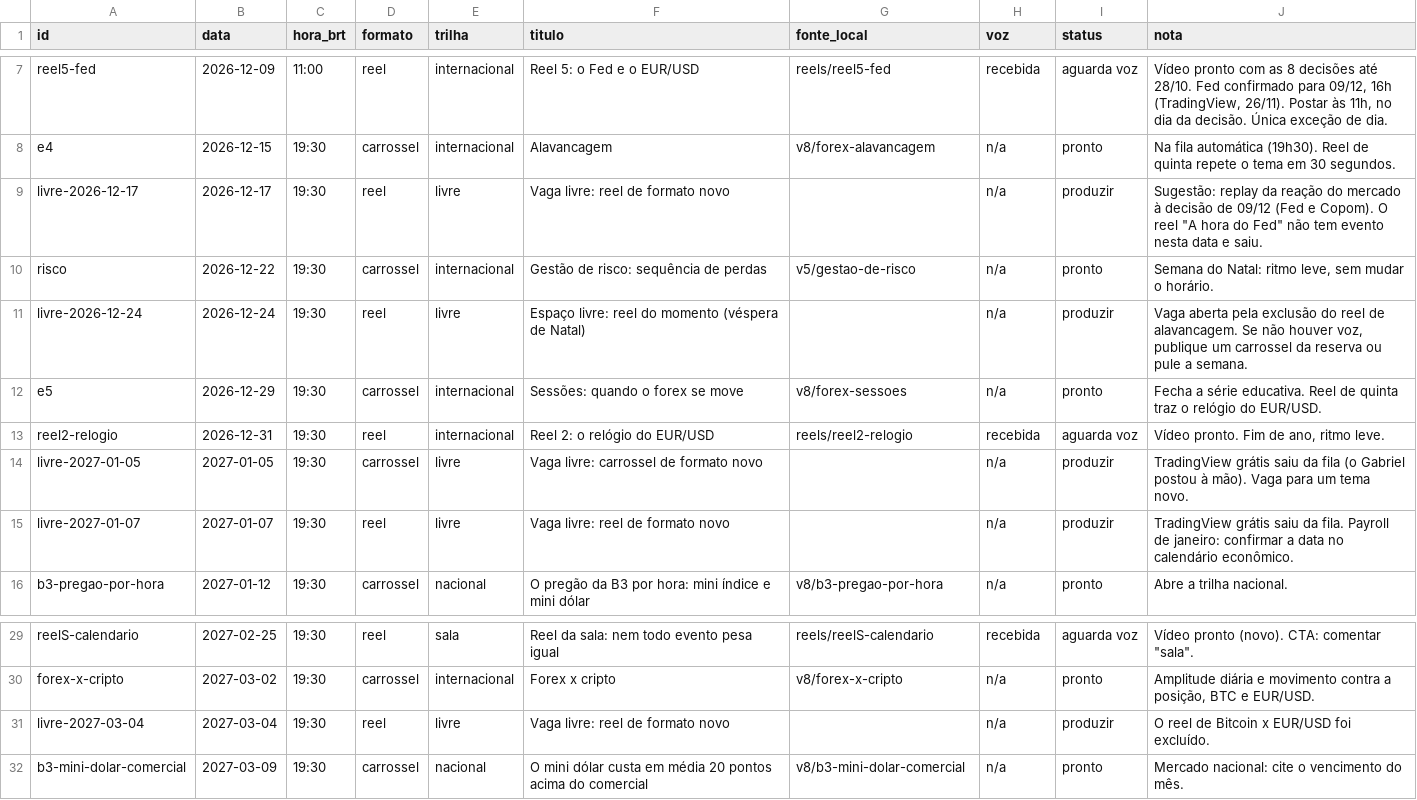
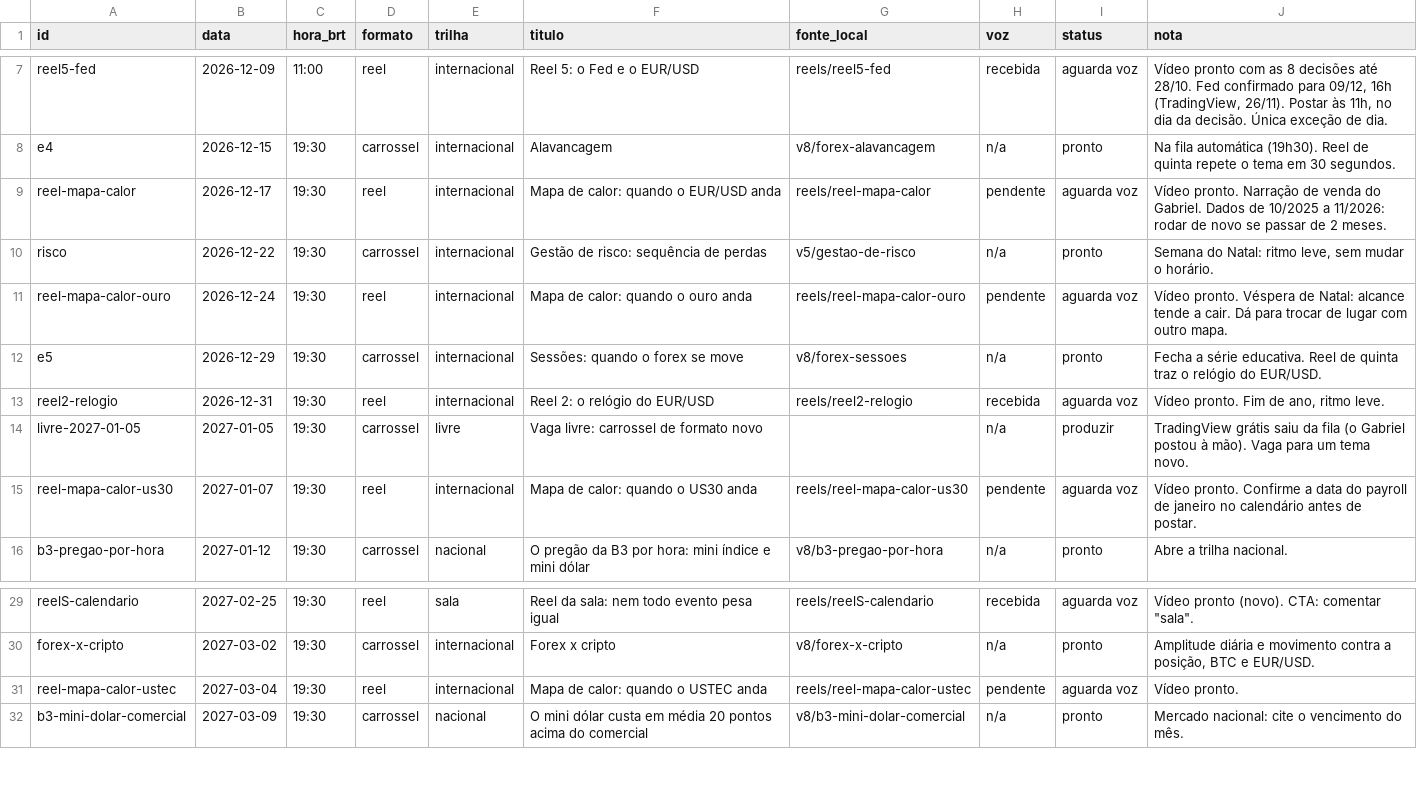
Before and after one commit to salesfioravante-hub/gabriel-posts, a CSV file: fila.csv, drawn as a sheet; only a part is shown, gaps mark what is left out.

```diff
--- a/fila.csv
+++ b/fila.csv
@@ -8,5 +8,5 @@ reel5-fed,2026-12-09,11:00,reel,internacional,Reel 5: o Fed e o EUR/USD,reels/re
 e4,2026-12-15,19:30,carrossel,internacional,Alavancagem,v8/forex-alavancagem,n/a,pronto,Na fila automática (19h30). Reel de quinta repete o tema em 30 segundos.
-livre-2026-12-17,2026-12-17,19:30,reel,livre,Vaga livre: reel de formato novo,,n/a,produzir,"Sugestão: replay da reação do mercado à decisão de 09/12 (Fed e Copom). O reel ""A hora do Fed"" não tem evento nesta data e saiu."
+reel-mapa-calor,2026-12-17,19:30,reel,internacional,Mapa de calor: quando o EUR/USD anda,reels/reel-mapa-calor,pendente,aguarda voz,Vídeo pronto. Narração de venda do Gabriel. Dados de 10/2025 a 11/2026: rodar de novo se passar de 2 meses.
 risco,2026-12-22,19:30,carrossel,internacional,Gestão de risco: sequência de perdas,v5/gestao-de-risco,n/a,pronto,"Semana do Natal: ritmo leve, sem mudar o horário."
-livre-2026-12-24,2026-12-24,19:30,reel,livre,Espaço livre: reel do momento (véspera de Natal),,n/a,produzir,"Vaga aberta pela exclusão do reel de alavancagem. Se não houver voz, publique um carrossel da reserva ou pule a semana."
+reel-mapa-calor-ouro,2026-12-24,19:30,reel,internacional,Mapa de calor: quando o ouro anda,reels/reel-mapa-calor-ouro,pendente,aguarda voz,Vídeo pronto. Véspera de Natal: alcance tende a cair. Dá para trocar de lugar com outro mapa.
 e5,2026-12-29,19:30,carrossel,internacional,Sessões: quando o forex se move,v8/forex-sessoes,n/a,pronto,Fecha a série educativa. Reel de quinta traz o relógio do EUR/USD.
@@ -14,3 +14,3 @@ reel2-relogio,2026-12-31,19:30,reel,internacional,Reel 2: o relógio do EUR/USD,
 livre-2027-01-05,2027-01-05,19:30,carrossel,livre,Vaga livre: carrossel de formato novo,,n/a,produzir,TradingView grátis saiu da fila (o Gabriel postou à mão). Vaga para um tema novo.
-livre-2027-01-07,2027-01-07,19:30,reel,livre,Vaga livre: reel de formato novo,,n/a,produzir,TradingView grátis saiu da fila. Payroll de janeiro: confirmar a data no calendário econômico.
+reel-mapa-calor-us30,2027-01-07,19:30,reel,internacional,Mapa de calor: quando o US30 anda,reels/reel-mapa-calor-us30,pendente,aguarda voz,Vídeo pronto. Confirme a data do payroll de janeiro no calendário antes de postar.
 b3-pregao-por-hora,2027-01-12,19:30,carrossel,nacional,O pregão da B3 por hora: mini índice e mini dólar,v8/b3-pregao-por-hora,n/a,pronto,Abre a trilha nacional.
@@ -30,3 +30,3 @@ reelS-calendario,2027-02-25,19:30,reel,sala,Reel da sala: nem todo evento pesa i
 forex-x-cripto,2027-03-02,19:30,carrossel,internacional,Forex x cripto,v8/forex-x-cripto,n/a,pronto,"Amplitude diária e movimento contra a posição, BTC e EUR/USD."
-livre-2027-03-04,2027-03-04,19:30,reel,livre,Vaga livre: reel de formato novo,,n/a,produzir,O reel de Bitcoin x EUR/USD foi excluído.
+reel-mapa-calor-ustec,2027-03-04,19:30,reel,internacional,Mapa de calor: quando o USTEC anda,reels/reel-mapa-calor-ustec,pendente,aguarda voz,Vídeo pronto.
 b3-mini-dolar-comercial,2027-03-09,19:30,carrossel,nacional,O mini dólar custa em média 20 pontos acima do comercial,v8/b3-mini-dolar-comercial,n/a,pronto,Mercado nacional: cite o vencimento do mês.
```
